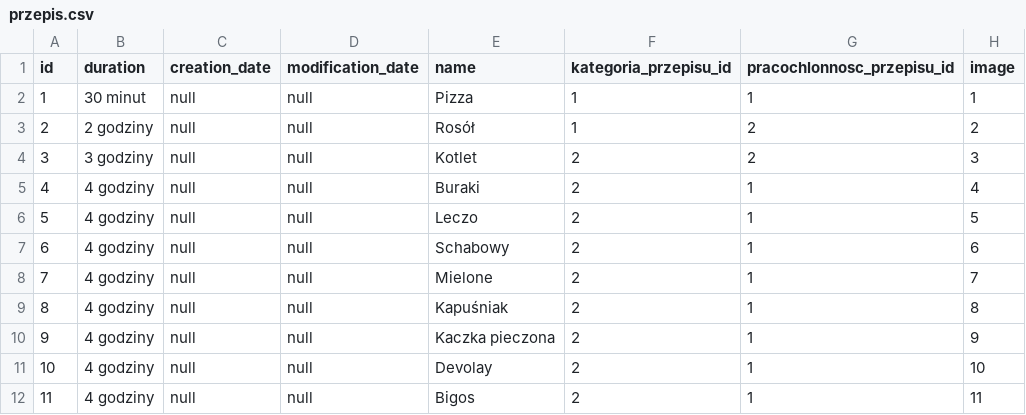
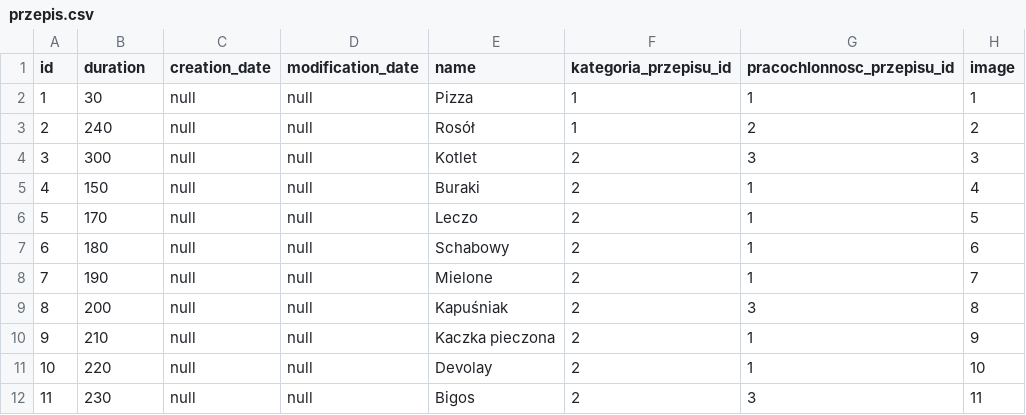
Before and after one commit to dorsradek/kucharz-jhipster, a CSV file: src/main/resources/config/liquibase/przepis.csv, drawn as a sheet.

```diff
--- a/src/main/resources/config/liquibase/przepis.csv
+++ b/src/main/resources/config/liquibase/przepis.csv
@@ -1,12 +1,12 @@
 id;duration;creation_date;modification_date;name;kategoria_przepisu_id;pracochlonnosc_przepisu_id;image
-1;30 minut;null;null;Pizza;1;1;1
-2;2 godziny;null;null;Rosół;1;2;2
-3;3 godziny;null;null;Kotlet;2;2;3
-4;4 godziny;null;null;Buraki;2;1;4
-5;4 godziny;null;null;Leczo;2;1;5
-6;4 godziny;null;null;Schabowy;2;1;6
-7;4 godziny;null;null;Mielone;2;1;7
-8;4 godziny;null;null;Kapuśniak;2;1;8
-9;4 godziny;null;null;Kaczka pieczona;2;1;9
-10;4 godziny;null;null;Devolay;2;1;10
-11;4 godziny;null;null;Bigos;2;1;11
+1;30;null;null;Pizza;1;1;1
+2;240;null;null;Rosół;1;2;2
+3;300;null;null;Kotlet;2;3;3
+4;150;null;null;Buraki;2;1;4
+5;170;null;null;Leczo;2;1;5
+6;180;null;null;Schabowy;2;1;6
+7;190;null;null;Mielone;2;1;7
+8;200;null;null;Kapuśniak;2;3;8
+9;210;null;null;Kaczka pieczona;2;1;9
+10;220;null;null;Devolay;2;1;10
+11;230;null;null;Bigos;2;3;11
```
Also changed, not shown: 7 other files.
